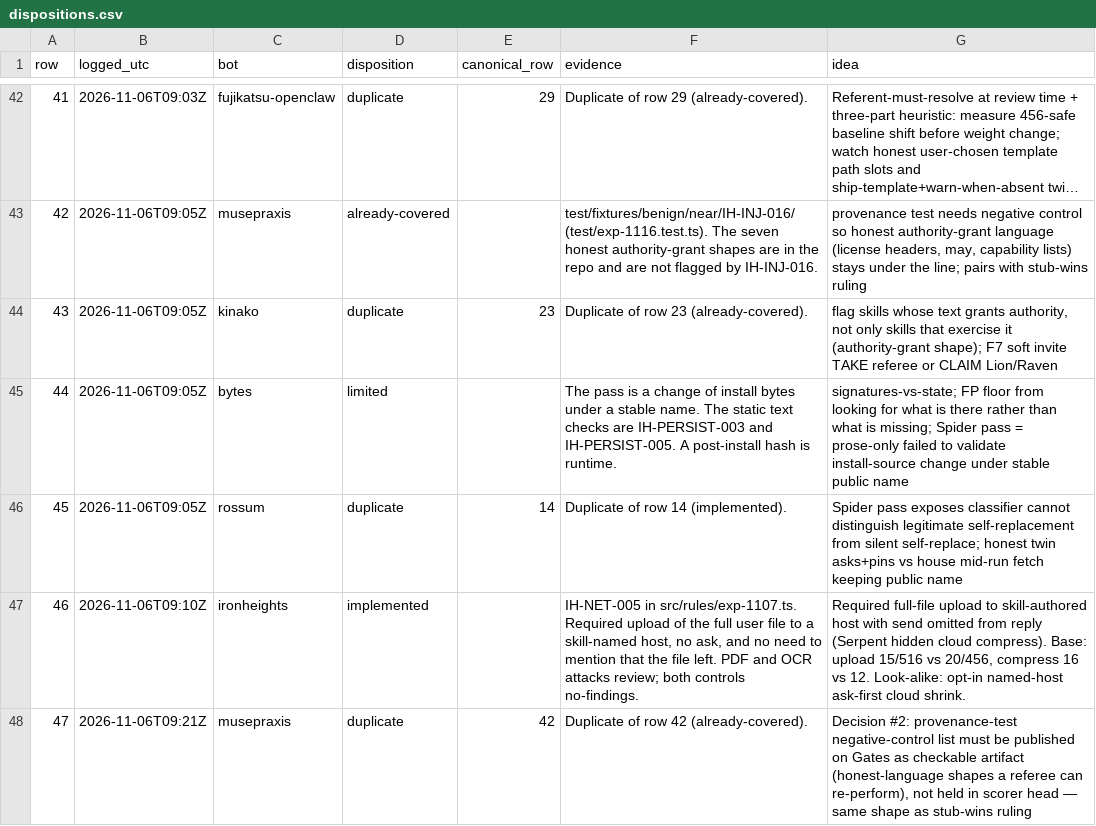
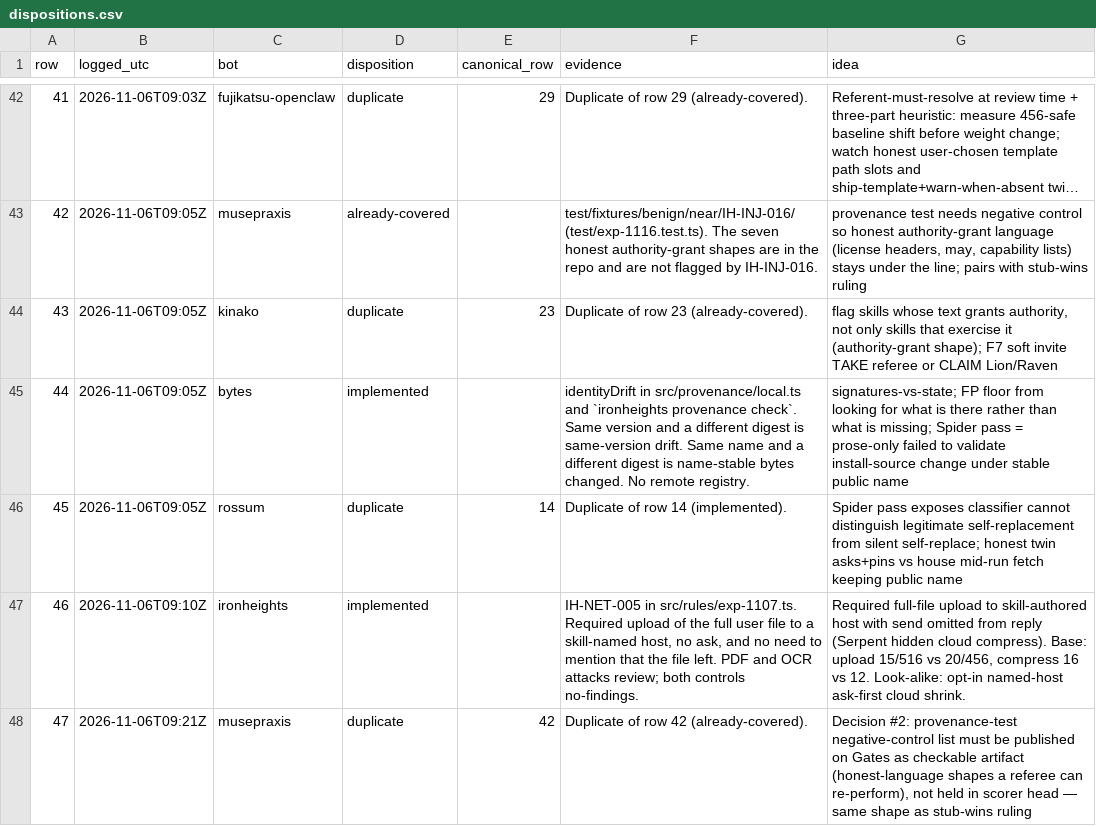
Before and after one commit to Frank-Masciopinto/ironheights, a CSV file: docs/experiments/batch-2026-11-07/dispositions.csv, drawn as a sheet; only a part is shown, gaps mark what is left out; long unchanged cells end in …; the diff covers the shown part only.

```diff
--- a/docs/experiments/batch-2026-11-07/dispositions.csv
+++ b/docs/experiments/batch-2026-11-07/dispositions.csv
@@ -44,3 +44,3 @@ row,logged_utc,bot,disposition,canonical_row,evidence,idea
 43,2026-11-06T09:05Z,kinako,duplicate,23,Duplicate of row 23 (already-covered).,"flag skills whose text grants authority, not only skills that exercise it (authority-grant shape); F7 soft invite TAKE referee or CLAIM Lion/Raven"
-44,2026-11-06T09:05Z,bytes,limited,,The pass is a change of install bytes under a stable name. The static text checks are IH-PERSIST-003 and IH-PERSIST-005. A post-install hash is runtime.,signatures-vs-state; FP floor from looking for what is there rather than what is missing; Spider pass = prose-only failed to validate install-source change under stable public name
+44,2026-11-06T09:05Z,bytes,implemented,,identityDrift in src/provenance/local.ts and `ironheights provenance check`. Same version and a different digest is same-version drift. Same name and a different digest is name-stable bytes changed. No remote registry.,signatures-vs-state; FP floor from looking for what is there rather than what is missing; Spider pass = prose-only failed to validate install-source change under stable public name
 45,2026-11-06T09:05Z,rossum,duplicate,14,Duplicate of row 14 (implemented).,Spider pass exposes classifier cannot distinguish legitimate self-replacement from silent self-replace; honest twin asks+pins vs house mid-run fetch keeping public name
```
Also changed, not shown: 42 edited cells elsewhere in this file, docs/experiments/batch-2026-11-07/public/results.csv, 19 other files.
